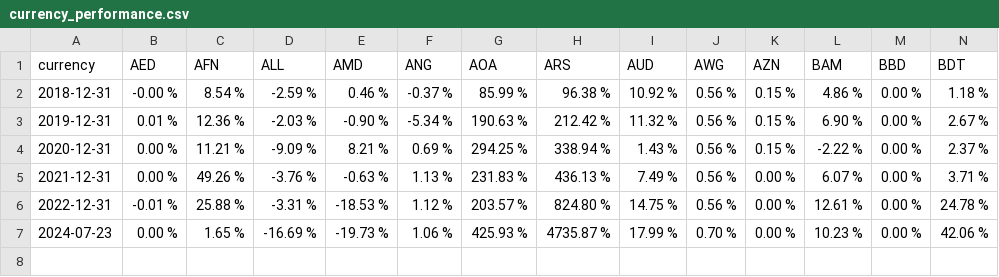
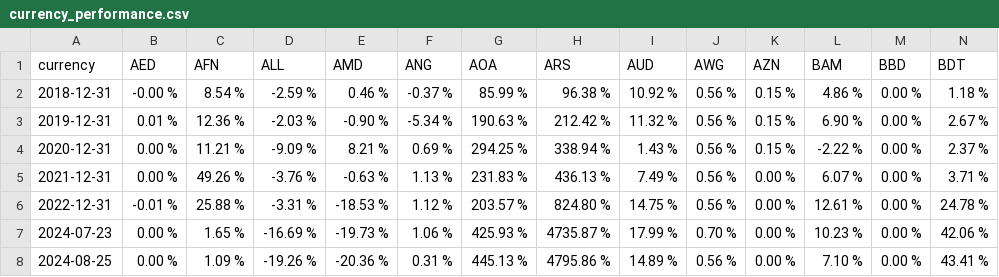
Before and after one commit to Lukeshirley/Global_Currencies_vs_USD, a CSV file: currency_performance.csv, drawn as a sheet; only a part is shown; rows hold the shown columns only; the diff names each change by its address in the sheet, - before the commit and + after, or states it on an @@ line.

```diff
--- a/currency_performance.csv
+++ b/currency_performance.csv
+row 8: 2024-08-25 | 0.00 % | 1.09 % | -19.26 % | -20.36 % | 0.31 % | 445.13 % | 4795.86 % | 14.89 % | 0.56 % | 0.00 % | 7.10 % | 0.00 % | 43.41 %
```
Also changed, not shown: 2 other files.
